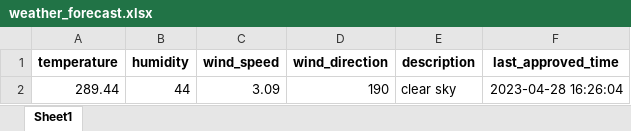
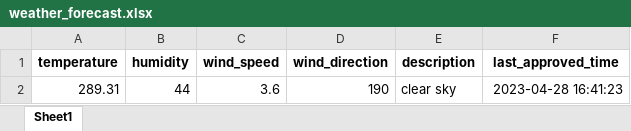
Before and after one commit to 13w13/test, an Excel workbook: weather_forecast.xlsx, sheet Sheet1, drawn as a sheet; values as stored, in another font and other column widths than the file's, no borders; the diff names each change by its address in the sheet, - before the commit and + after, or states it on an @@ line.

Commit message:
Update weather forecast

```diff
--- a/weather_forecast.xlsx (sheet Sheet1)
+++ b/weather_forecast.xlsx (sheet Sheet1)
-A2 (temperature): 289.44
+A2 (temperature): 289.31
-C2 (wind_speed): 3.09
+C2 (wind_speed): 3.6
-F2 (last_approved_time): 2023-04-28 16:26:04
+F2 (last_approved_time): 2023-04-28 16:41:23
```
